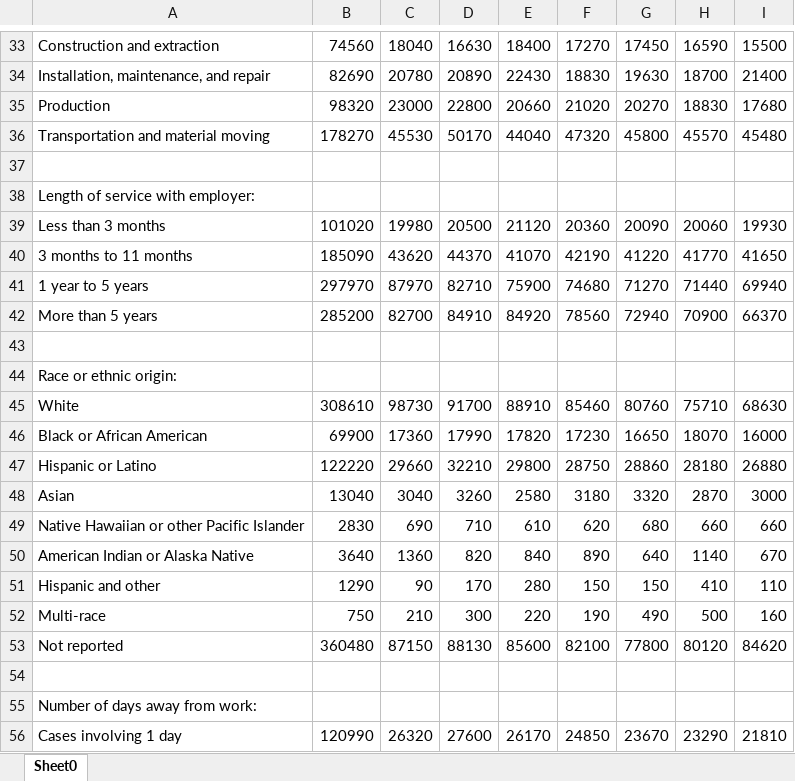
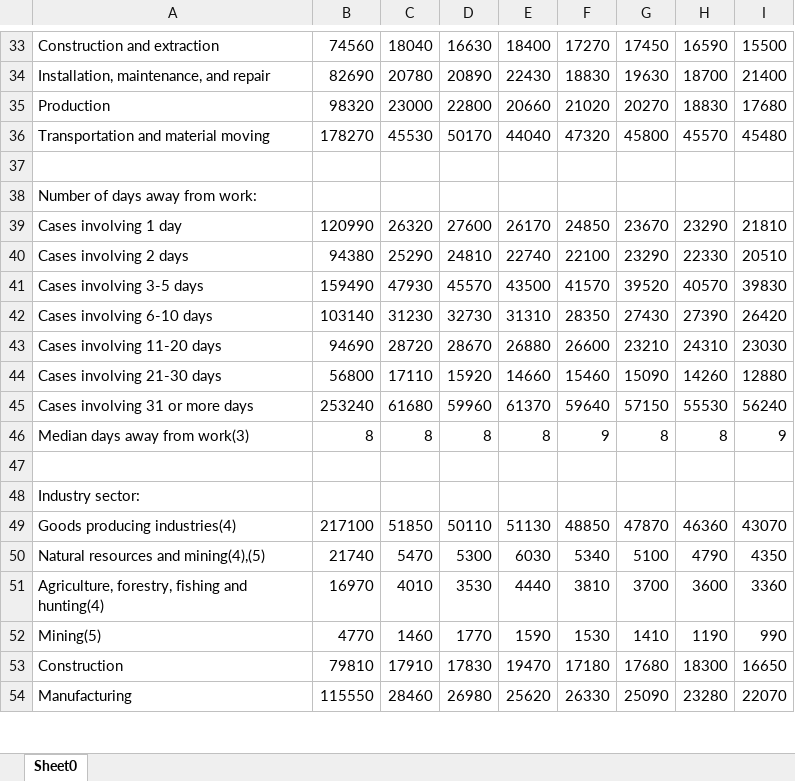
Before and after one commit to JoeZeng0418/prevWorksDataAnalysis, an Excel workbook: data/trunk_All_U.S._case.xlsx, sheet Sheet0, drawn as a sheet; only a part is shown, gaps mark what is left out; the shorter side is filled out with more unchanged rows; values as stored, in another font and other column widths than the file's, no borders; the diff names each change by its address in the sheet, - before the commit and + after, or states it on an @@ line.

```diff
--- a/data/trunk_All_U.S._case.xlsx (sheet Sheet0)
+++ b/data/trunk_All_U.S._case.xlsx (sheet Sheet0)
-row 38: Length of service with employer:
-row 39: Less than 3 months | 101020 | 19980 | 20500 | 21120 | 20360 | 20090 | 20060 | 19930
-row 40: 3 months to 11 months | 185090 | 43620 | 44370 | 41070 | 42190 | 41220 | 41770 | 41650
-row 41: 1 year to 5 years | 297970 | 87970 | 82710 | 75900 | 74680 | 71270 | 71440 | 69940
-row 42: More than 5 years | 285200 | 82700 | 84910 | 84920 | 78560 | 72940 | 70900 | 66370
-row 43: (empty)
-row 44: Race or ethnic origin:
-row 45: White | 308610 | 98730 | 91700 | 88910 | 85460 | 80760 | 75710 | 68630
-row 46: Black or African American | 69900 | 17360 | 17990 | 17820 | 17230 | 16650 | 18070 | 16000
-row 47: Hispanic or Latino | 122220 | 29660 | 32210 | 29800 | 28750 | 28860 | 28180 | 26880
-row 48: Asian | 13040 | 3040 | 3260 | 2580 | 3180 | 3320 | 2870 | 3000
-row 49: Native Hawaiian or other Pacific Islander | 2830 | 690 | 710 | 610 | 620 | 680 | 660 | 660
-row 50: American Indian or Alaska Native | 3640 | 1360 | 820 | 840 | 890 | 640 | 1140 | 670
-row 51: Hispanic and other | 1290 | 90 | 170 | 280 | 150 | 150 | 410 | 110
-row 52: Multi-race | 750 | 210 | 300 | 220 | 190 | 490 | 500 | 160
-row 53: Not reported | 360480 | 87150 | 88130 | 85600 | 82100 | 77800 | 80120 | 84620
-row 54: (empty)
```
Also changed, not shown: data/trunk_Alabama_case.xlsx, data/trunk_California_case.xlsx, 24 other files.
